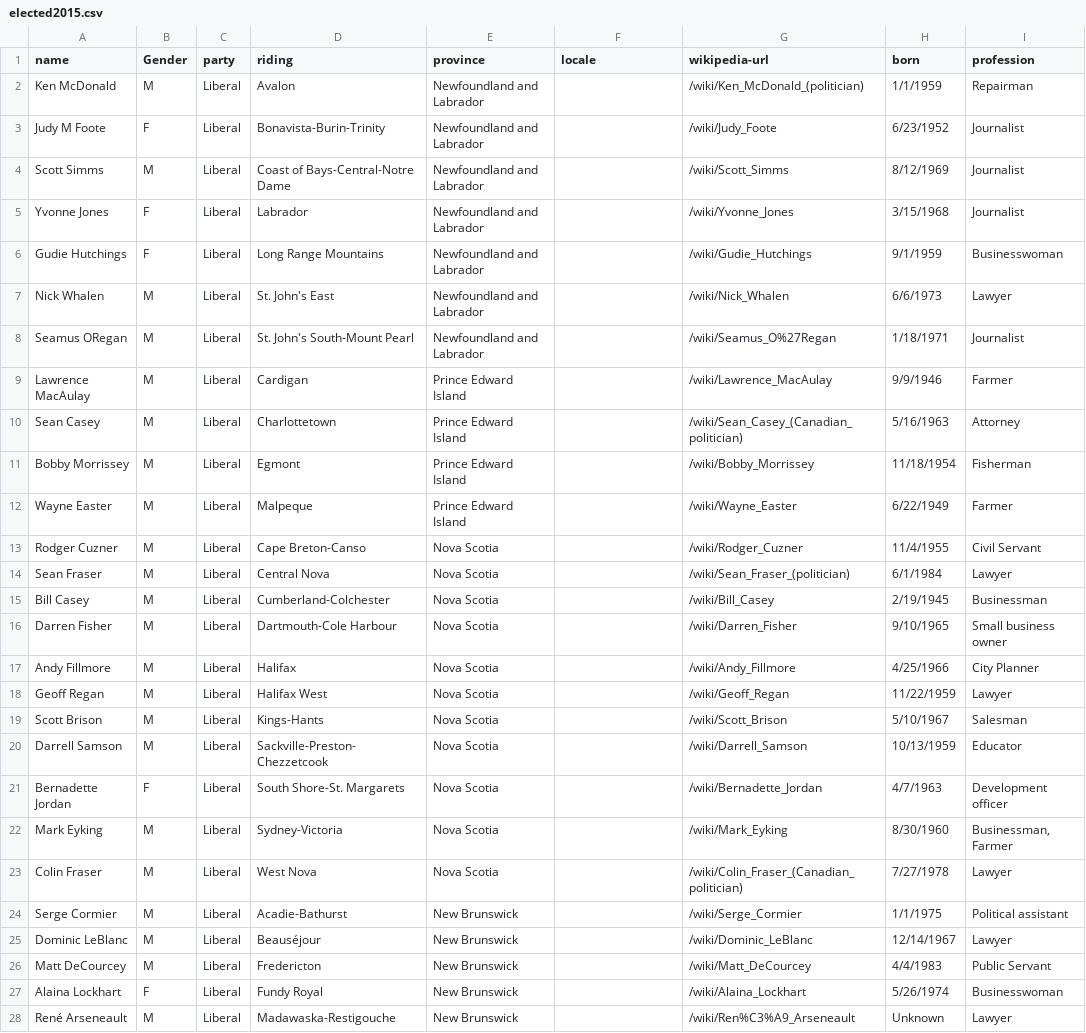
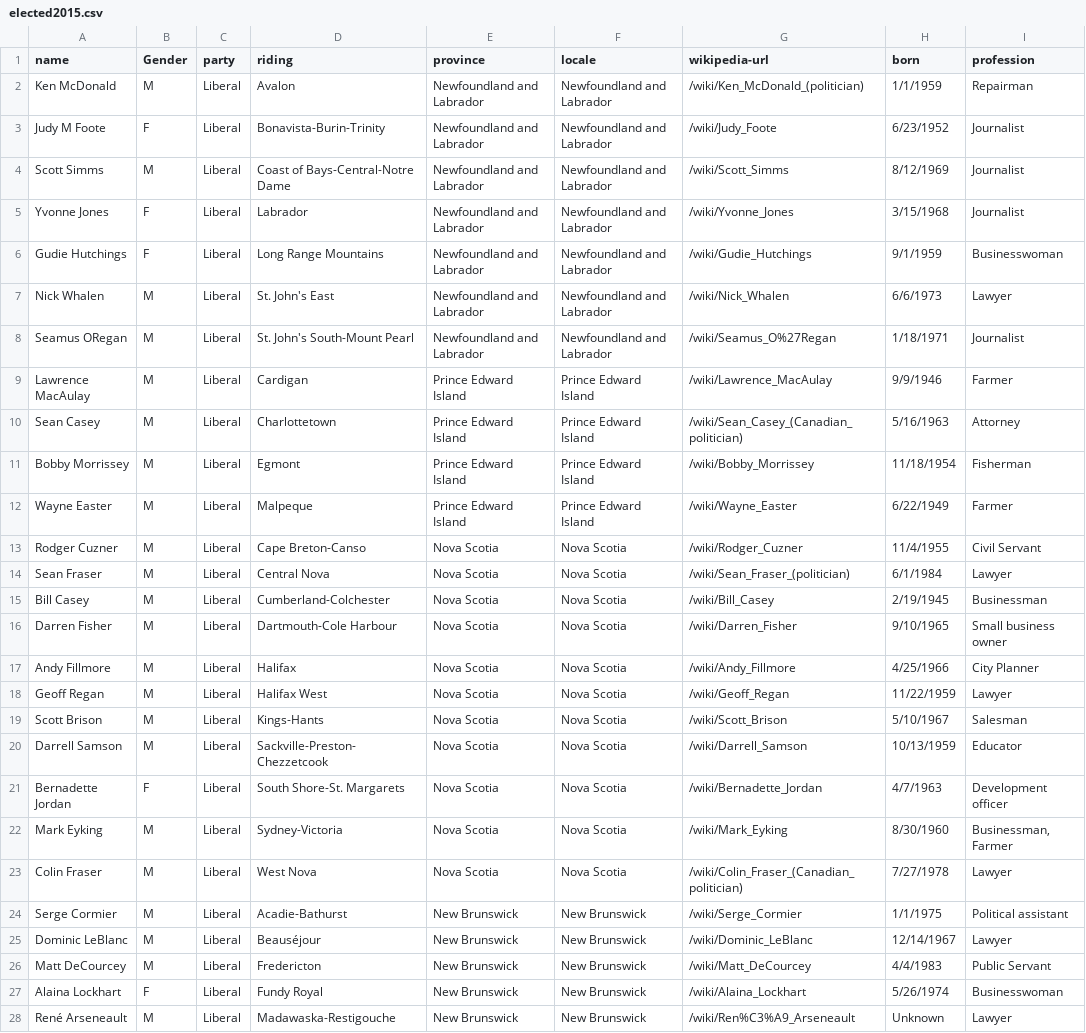
Before and after one commit to johnhaldeman/CanadaFederal2015Elected, a CSV file: elected2015.csv, drawn as a sheet; only a part is shown; the diff covers the shown part only; the diff names each change by its address in the sheet, - before the commit and + after, or states it on an @@ line.

Commit message:
Fill in blank locales

```diff
--- a/elected2015.csv
+++ b/elected2015.csv
-F2:F8 (locale): (empty)
+F2:F8 (locale): Newfoundland and Labrador
-F9:F12 (locale): (empty)
+F9:F12 (locale): Prince Edward Island
-F13:F23 (locale): (empty)
+F13:F23 (locale): Nova Scotia
-F24:F28 (locale): (empty)
+F24:F28 (locale): New Brunswick
```
Also changed, not shown: 8 edited cells elsewhere in this file.
